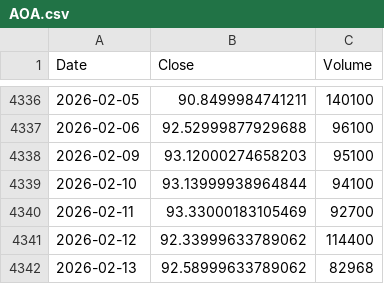
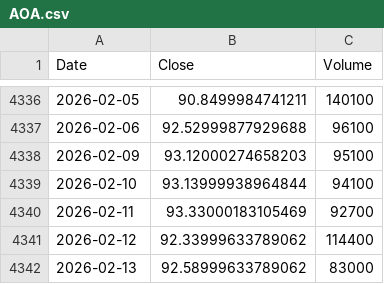
Before and after one commit to culolom/culolom-backtest, a CSV file: data/AOA.csv, drawn as a sheet; only a part is shown, gaps mark what is left out.

```diff
--- a/data/AOA.csv
+++ b/data/AOA.csv
@@ -4341,2 +4341,2 @@ Date,Close,Volume
 2026-02-12,92.33999633789062,114400
-2026-02-13,92.58999633789062,82968
+2026-02-13,92.58999633789062,83000
```
Also changed, not shown: data/ACWI.csv, data/AOK.csv, 25 other files.
